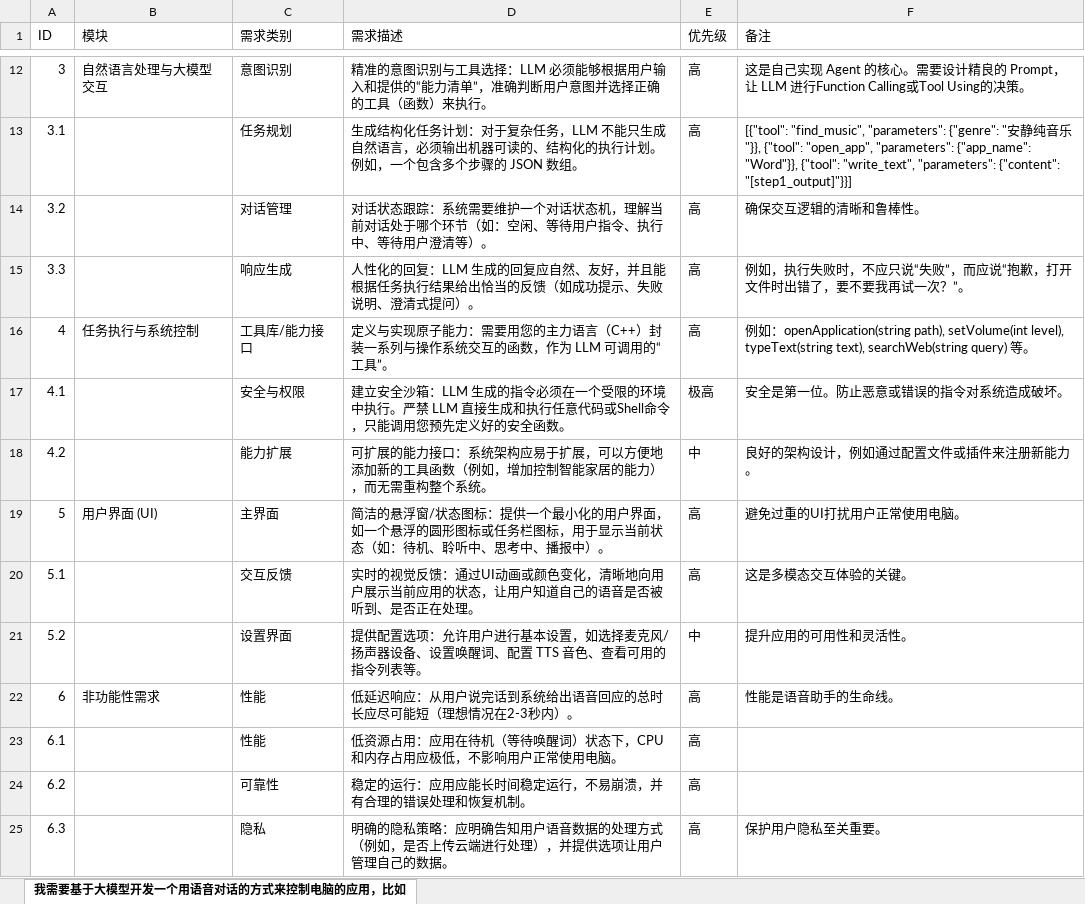
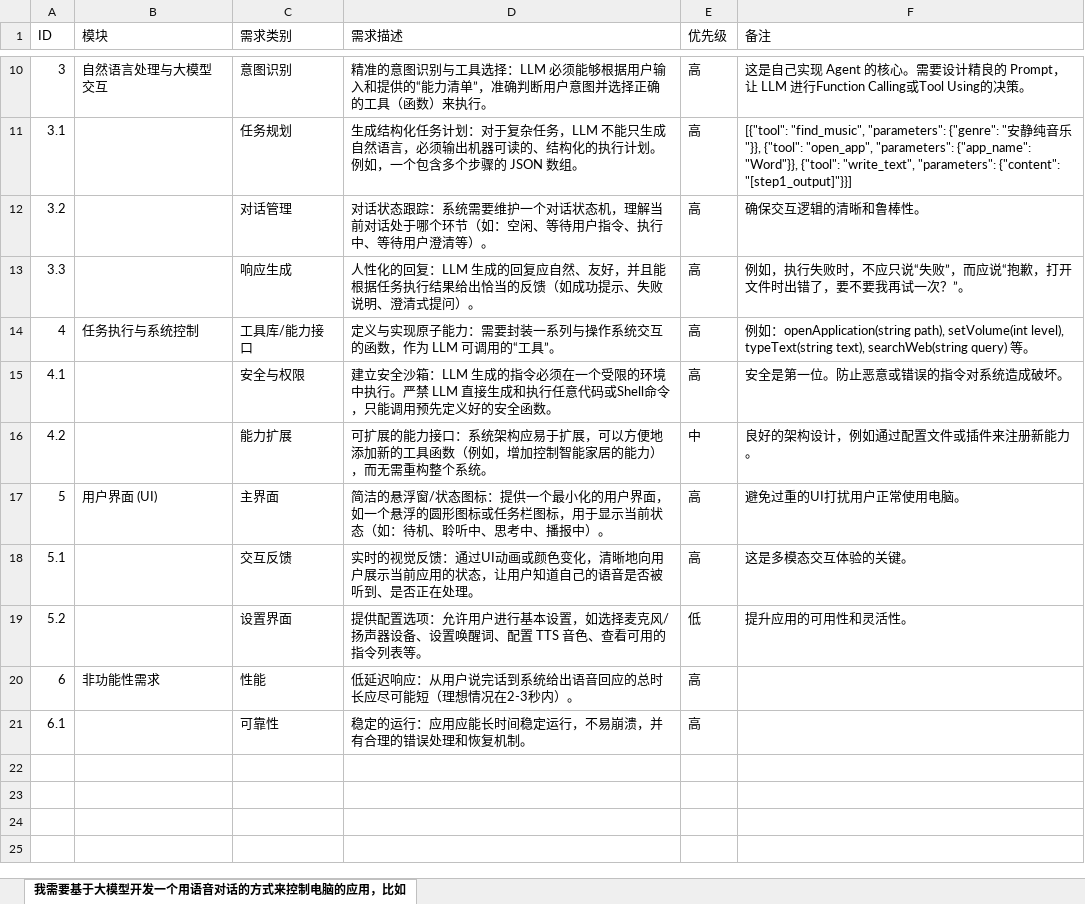
Before and after one commit to Jenwein/VoicePilot, an Excel workbook: docs/开发相关/详细需求文档.xlsx, sheet 我需要基于大模型开发一个用语音对话的方式来控制电脑的应用，比如, drawn as a sheet; only a part is shown, gaps mark what is left out; values as stored, in another font and other column widths than the file's, no borders; charts and pictures not drawn; removed rows and columns are numbered as before the commit, all else as after; the diff covers the shown part only; the diff names each change by its address in the sheet, - before the commit and + after, or states it on an @@ line.

```diff
--- a/docs/开发相关/详细需求文档.xlsx (sheet 我需要基于大模型开发一个用语音对话的方式来控制电脑的应用，比如)
+++ b/docs/开发相关/详细需求文档.xlsx (sheet 我需要基于大模型开发一个用语音对话的方式来控制电脑的应用，比如)
@@ column A (ID) renumbered between rows 2 and 21 @@
-D14 (需求描述): …力：需要用您的主力语言（C++）封装一系…
+D14 (需求描述): …力：需要封装一系…
-D15 (需求描述): …只能调用您预先定义…
+D15 (需求描述): …只能调用预先定义…
-E15 (优先级): 极高
+E15 (优先级): 高
-E19 (优先级): 中
+E19 (优先级): 低
-F20 (备注): 性能是语音助手的生命线。
+F20 (备注): (empty)
-row 23: 6.1 |  | 性能 | 低资源占用：应用在待机（等待唤醒词）状态下，CPU和内存占用应极低，不影响用户正常使用电脑。 | 高
-row 25: 6.3 |  | 隐私 | 明确的隐私策略：应明确告知用户语音数据的处理方式（例如，是否上传云端进行处理），并提供选项让用户管理自己的数据。 | 高 | 保护用户隐私至关重要。
```
Also changed, not shown: 2 removed rows and 3 edited cells elsewhere in this sheet, charts or pictures, 9 other files.
